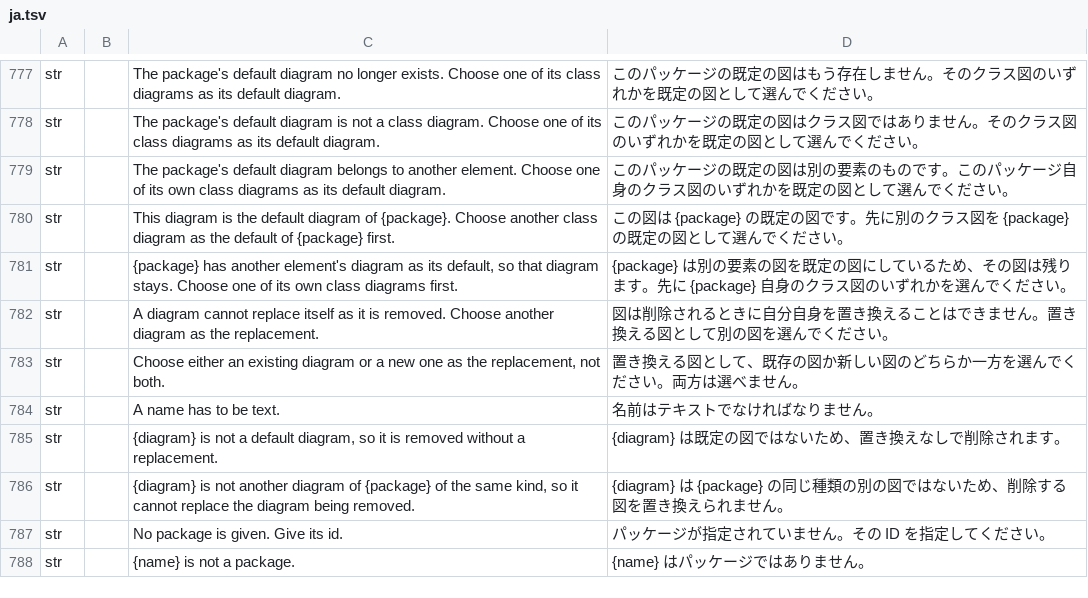
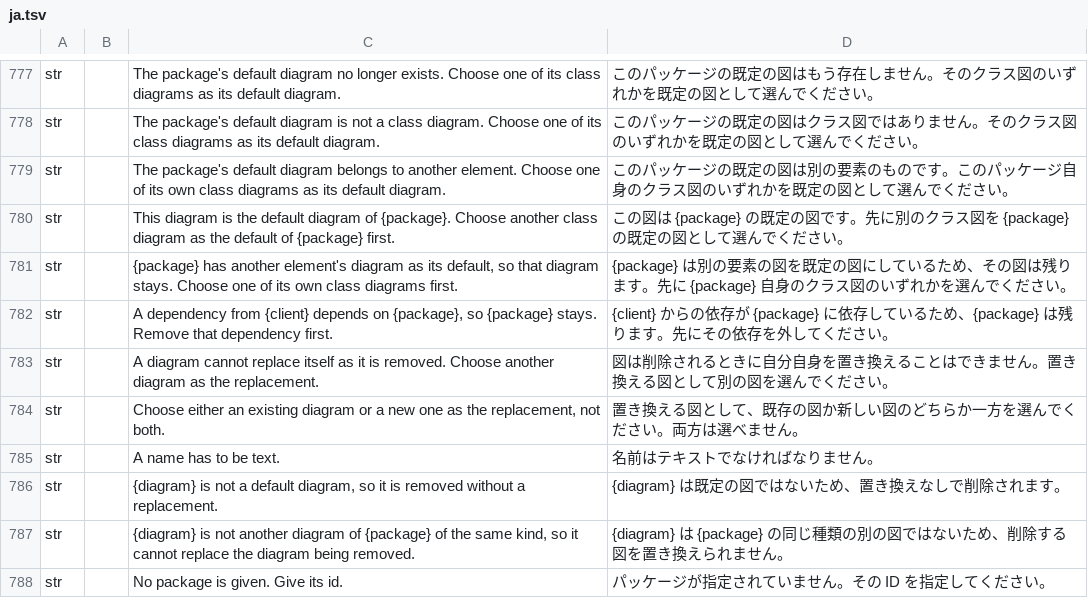
Before and after one commit to software-vision-ai/archforge, a TSV file: crates/ui-egui/src/i18n/ja.tsv, drawn as a sheet; only a part is shown, gaps mark what is left out; the shorter side is filled out with more unchanged rows.

```diff
--- a/crates/ui-egui/src/i18n/ja.tsv
+++ b/crates/ui-egui/src/i18n/ja.tsv
@@ -781,2 +781,3 @@ str		This diagram is the default diagram of {package}. Choose another class diag
 str		{package} has another element's diagram as its default, so that diagram stays. Choose one of its own class diagrams first.	{package} は別の要素の図を既定の図にしているため、その図は残ります。先に {package} 自身のクラス図のいずれかを選んでください。
+str		A dependency from {client} depends on {package}, so {package} stays. Remove that dependency first.	{client} からの依存が {package} に依存しているため、{package} は残ります。先にその依存を外してください。
 str		A diagram cannot replace itself as it is removed. Choose another diagram as the replacement.	図は削除されるときに自分自身を置き換えることはできません。置き換える図として別の図を選んでください。
```
Also changed, not shown: crates/ui-egui/src/i18n/de.tsv, crates/ui-egui/src/i18n/en.tsv, 15 other files.
